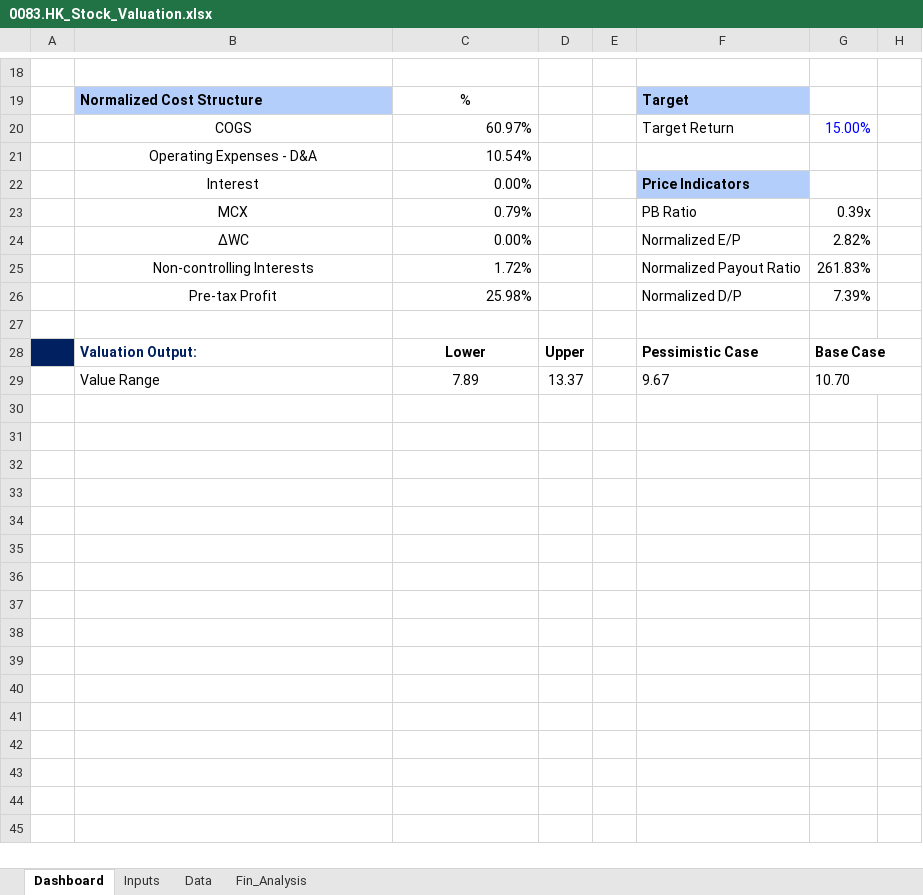
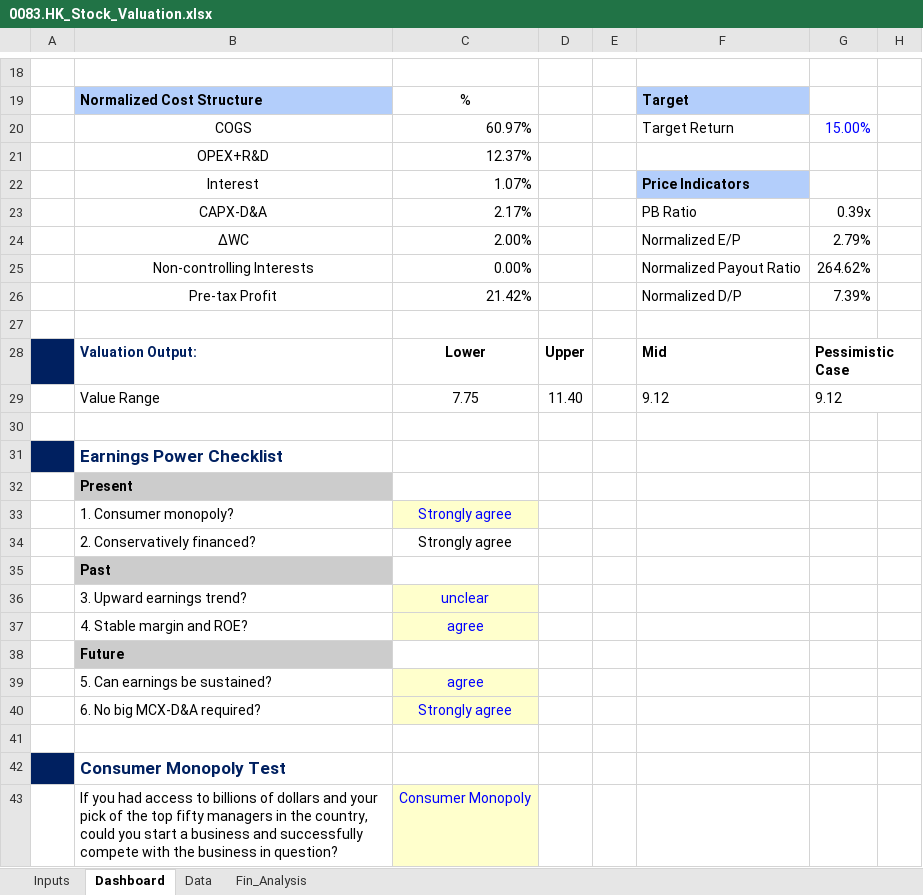
Before and after one commit to JerryChenz/Invest_Proc_Alpha, an Excel workbook: financial_models/opportunities/0083.HK_Stock_Valuation.xlsx, sheet Dashboard, drawn as a sheet; only a part is shown, gaps mark what is left out; values as stored, in another font and other column widths than the file's, no borders; charts and pictures and conditional formats not drawn; removed rows and columns are numbered as before the commit, all else as after; the diff names each change by its address in the sheet, - before the commit and + after, or states it on an @@ line.

```diff
--- a/financial_models/opportunities/0083.HK_Stock_Valuation.xlsx (sheet Dashboard)
+++ b/financial_models/opportunities/0083.HK_Stock_Valuation.xlsx (sheet Dashboard)
@@ sheet tab order changed: Inputs | Dashboard | Data | Fin_Analysis @@
-row 21:  | Operating Expenses - D&A | 10.54%
+row 21:  | OPEX+R&D | 12.37%
-C22: 0.00%
+C22: 1.07%
-B23: MCX
+B23: CAPX-D&A
-C23: 0.79%
+C23: 2.17%
-C24: 0.00%
+C24: 2.00%
-G24: 2.82%
+G24: 2.79%
-C25: 1.72%
+C25: 0.00%
-G25: 261.83%
+G25: 264.62%
-C26: 25.98%
+C26: 21.42%
-F28: Pessimistic Case
+F28: Mid
-G28: Base Case
+G28: Pessimistic Case
-C29: 7.89
+C29: 7.75
-D29: 13.37
+D29: 11.40
-F29: 9.67
+F29: 9.12
-G29: 10.70
+G29: 9.12
+row 30: (empty)
+row 31:  | Earnings Power Checklist
+row 32:  | Present
+row 33:  | 1. Consumer monopoly? | Strongly agree
+row 34:  | 2. Conservatively financed? | Strongly agree
+row 35:  | Past
+row 36:  | 3. Upward earnings trend? | unclear
+row 37:  | 4. Stable margin and ROE? | agree
+row 38:  | Future
+row 39:  | 5. Can earnings be sustained? | agree
+row 40:  | 6. No big MCX-D&A required? | Strongly agree
+row 41: (empty)
+row 42:  | Consumer Monopoly Test
+row 43:  | If you had access to billions of dollars and your pick of the top fifty managers in the country, could you start a business and successfully compete with the business in question? | Consumer Monopoly
```
Also changed, not shown: sheet Data, sheet Fin_Analysis, sheet Inputs, formulas that keep their value, charts or pictures, financial_models/opportunities/0590.HK_Stock_Valuation.xlsx, financial_models/opportunities/6601.HK_Stock_Valuation.xlsx, 1 other file.
